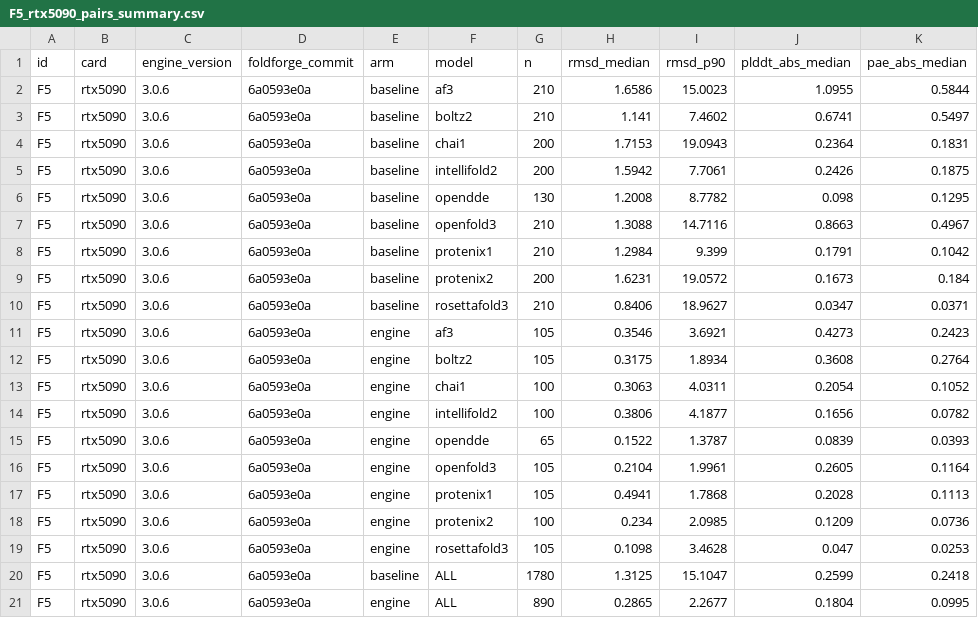
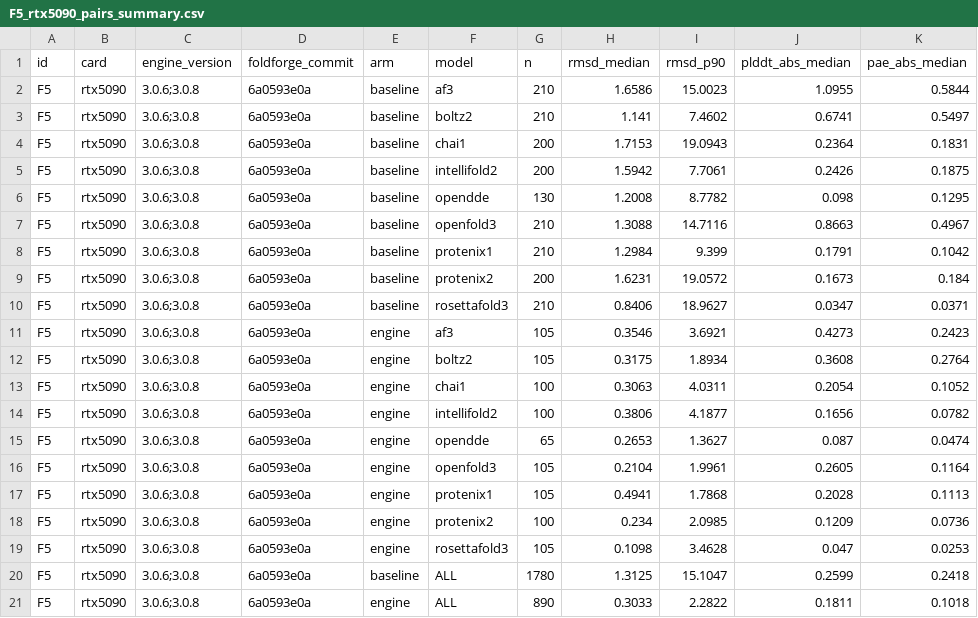
Before and after one commit to CSSB-SNU/foldjet, a CSV file: benchmarks/paper/F5_sample_comparison/data/F5_rtx5090_pairs_summary.csv, drawn as a sheet.

```diff
--- a/benchmarks/paper/F5_sample_comparison/data/F5_rtx5090_pairs_summary.csv
+++ b/benchmarks/paper/F5_sample_comparison/data/F5_rtx5090_pairs_summary.csv
@@ -1,21 +1,21 @@
 id,card,engine_version,foldforge_commit,arm,model,n,rmsd_median,rmsd_p90,plddt_abs_median,pae_abs_median
-F5,rtx5090,3.0.6,6a0593e0a,baseline,af3,210,1.6586,15.0023,1.0955,0.5844
-F5,rtx5090,3.0.6,6a0593e0a,baseline,boltz2,210,1.141,7.4602,0.6741,0.5497
-F5,rtx5090,3.0.6,6a0593e0a,baseline,chai1,200,1.7153,19.0943,0.2364,0.1831
-F5,rtx5090,3.0.6,6a0593e0a,baseline,intellifold2,200,1.5942,7.7061,0.2426,0.1875
-F5,rtx5090,3.0.6,6a0593e0a,baseline,opendde,130,1.2008,8.7782,0.098,0.1295
-F5,rtx5090,3.0.6,6a0593e0a,baseline,openfold3,210,1.3088,14.7116,0.8663,0.4967
-F5,rtx5090,3.0.6,6a0593e0a,baseline,protenix1,210,1.2984,9.399,0.1791,0.1042
-F5,rtx5090,3.0.6,6a0593e0a,baseline,protenix2,200,1.6231,19.0572,0.1673,0.184
-F5,rtx5090,3.0.6,6a0593e0a,baseline,rosettafold3,210,0.8406,18.9627,0.0347,0.0371
-F5,rtx5090,3.0.6,6a0593e0a,engine,af3,105,0.3546,3.6921,0.4273,0.2423
-F5,rtx5090,3.0.6,6a0593e0a,engine,boltz2,105,0.3175,1.8934,0.3608,0.2764
-F5,rtx5090,3.0.6,6a0593e0a,engine,chai1,100,0.3063,4.0311,0.2054,0.1052
-F5,rtx5090,3.0.6,6a0593e0a,engine,intellifold2,100,0.3806,4.1877,0.1656,0.0782
-F5,rtx5090,3.0.6,6a0593e0a,engine,opendde,65,0.1522,1.3787,0.0839,0.0393
-F5,rtx5090,3.0.6,6a0593e0a,engine,openfold3,105,0.2104,1.9961,0.2605,0.1164
-F5,rtx5090,3.0.6,6a0593e0a,engine,protenix1,105,0.4941,1.7868,0.2028,0.1113
-F5,rtx5090,3.0.6,6a0593e0a,engine,protenix2,100,0.234,2.0985,0.1209,0.0736
-F5,rtx5090,3.0.6,6a0593e0a,engine,rosettafold3,105,0.1098,3.4628,0.047,0.0253
-F5,rtx5090,3.0.6,6a0593e0a,baseline,ALL,1780,1.3125,15.1047,0.2599,0.2418
-F5,rtx5090,3.0.6,6a0593e0a,engine,ALL,890,0.2865,2.2677,0.1804,0.0995
+F5,rtx5090,3.0.6;3.0.8,6a0593e0a,baseline,af3,210,1.6586,15.0023,1.0955,0.5844
+F5,rtx5090,3.0.6;3.0.8,6a0593e0a,baseline,boltz2,210,1.141,7.4602,0.6741,0.5497
+F5,rtx5090,3.0.6;3.0.8,6a0593e0a,baseline,chai1,200,1.7153,19.0943,0.2364,0.1831
+F5,rtx5090,3.0.6;3.0.8,6a0593e0a,baseline,intellifold2,200,1.5942,7.7061,0.2426,0.1875
+F5,rtx5090,3.0.6;3.0.8,6a0593e0a,baseline,opendde,130,1.2008,8.7782,0.098,0.1295
+F5,rtx5090,3.0.6;3.0.8,6a0593e0a,baseline,openfold3,210,1.3088,14.7116,0.8663,0.4967
+F5,rtx5090,3.0.6;3.0.8,6a0593e0a,baseline,protenix1,210,1.2984,9.399,0.1791,0.1042
+F5,rtx5090,3.0.6;3.0.8,6a0593e0a,baseline,protenix2,200,1.6231,19.0572,0.1673,0.184
+F5,rtx5090,3.0.6;3.0.8,6a0593e0a,baseline,rosettafold3,210,0.8406,18.9627,0.0347,0.0371
+F5,rtx5090,3.0.6;3.0.8,6a0593e0a,engine,af3,105,0.3546,3.6921,0.4273,0.2423
+F5,rtx5090,3.0.6;3.0.8,6a0593e0a,engine,boltz2,105,0.3175,1.8934,0.3608,0.2764
+F5,rtx5090,3.0.6;3.0.8,6a0593e0a,engine,chai1,100,0.3063,4.0311,0.2054,0.1052
+F5,rtx5090,3.0.6;3.0.8,6a0593e0a,engine,intellifold2,100,0.3806,4.1877,0.1656,0.0782
+F5,rtx5090,3.0.6;3.0.8,6a0593e0a,engine,opendde,65,0.2653,1.3627,0.087,0.0474
+F5,rtx5090,3.0.6;3.0.8,6a0593e0a,engine,openfold3,105,0.2104,1.9961,0.2605,0.1164
+F5,rtx5090,3.0.6;3.0.8,6a0593e0a,engine,protenix1,105,0.4941,1.7868,0.2028,0.1113
+F5,rtx5090,3.0.6;3.0.8,6a0593e0a,engine,protenix2,100,0.234,2.0985,0.1209,0.0736
+F5,rtx5090,3.0.6;3.0.8,6a0593e0a,engine,rosettafold3,105,0.1098,3.4628,0.047,0.0253
+F5,rtx5090,3.0.6;3.0.8,6a0593e0a,baseline,ALL,1780,1.3125,15.1047,0.2599,0.2418
+F5,rtx5090,3.0.6;3.0.8,6a0593e0a,engine,ALL,890,0.3033,2.2822,0.1811,0.1018
```
Also changed, not shown: benchmarks/paper/F5_sample_comparison/data/F5_a100_pairs_summary.csv, 1 other file.
